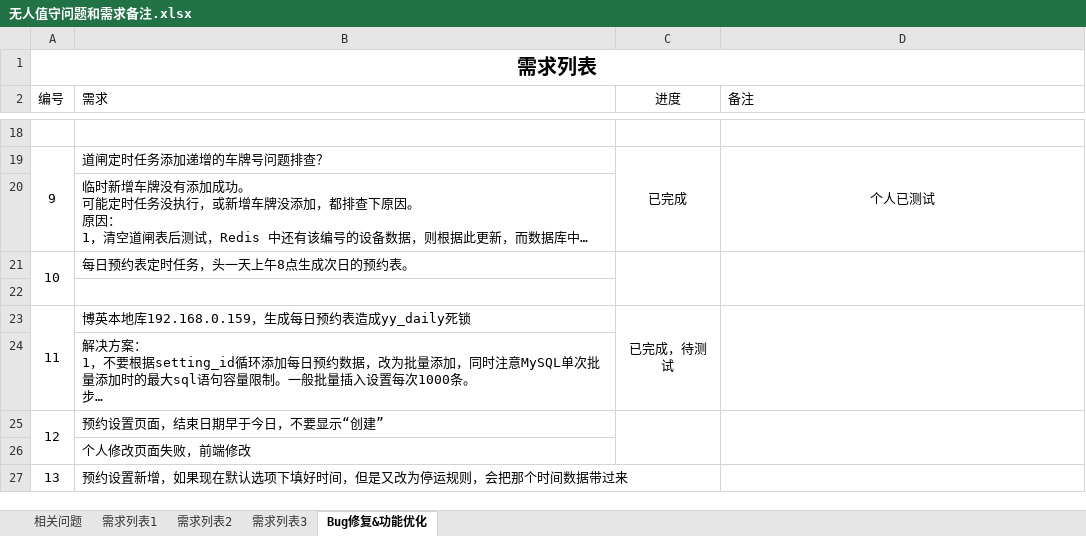
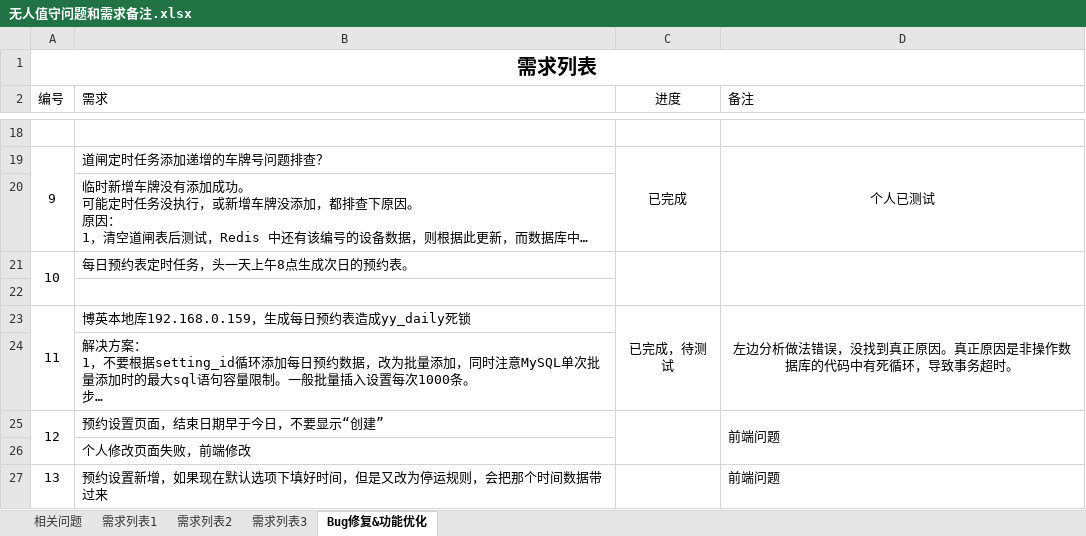
Before and after one commit to NicholasRabbit/project-note, an Excel workbook: 项目笔记/8_无人值守/无人值守问题和需求备注.xlsx, sheet Bug修复&功能优化, drawn as a sheet; only a part is shown, gaps mark what is left out; long unchanged cells end in …; values as stored, in another font and other column widths than the file's, no borders; the diff names each change by its address in the sheet, - before the commit and + after, or states it on an @@ line.

```diff
--- a/项目笔记/8_无人值守/无人值守问题和需求备注.xlsx (sheet Bug修复&功能优化)
+++ b/项目笔记/8_无人值守/无人值守问题和需求备注.xlsx (sheet Bug修复&功能优化)
-D23 (备注): (empty)
+D23 (备注): 左边分析做法错误，没找到真正原因。真正原因是非操作数据库的代码中有死循环，导致事务超时。
-D25 (备注): (empty)
+D25 (备注): 前端问题
-D27 (备注): (empty)
+D27 (备注): 前端问题
```
Also changed, not shown: 52 other files.
